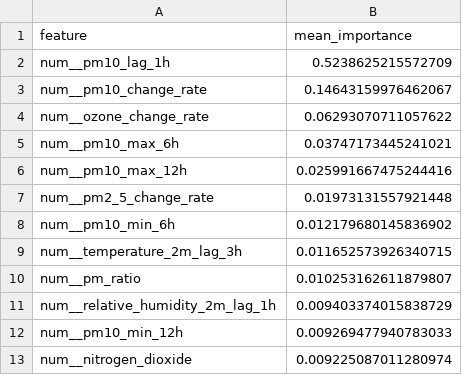
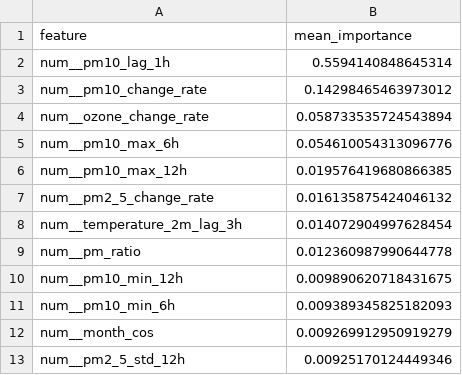
Before and after one commit to ByteCraftByLaiba/aqi-prediction-system, a CSV file: models/shap/pm10_tplus3h_shap.csv, drawn as a sheet.

```diff
--- a/models/shap/pm10_tplus3h_shap.csv
+++ b/models/shap/pm10_tplus3h_shap.csv
@@ -1,13 +1,13 @@
 feature,mean_importance
-num__pm10_lag_1h,0.5238625215572709
-num__pm10_change_rate,0.14643159976462067
-num__ozone_change_rate,0.06293070711057622
-num__pm10_max_6h,0.03747173445241021
-num__pm10_max_12h,0.025991667475244416
-num__pm2_5_change_rate,0.01973131557921448
-num__pm10_min_6h,0.012179680145836902
-num__temperature_2m_lag_3h,0.011652573926340715
-num__pm_ratio,0.010253162611879807
-num__relative_humidity_2m_lag_1h,0.009403374015838729
-num__pm10_min_12h,0.009269477940783033
-num__nitrogen_dioxide,0.009225087011280974
+num__pm10_lag_1h,0.5594140848645314
+num__pm10_change_rate,0.14298465463973012
+num__ozone_change_rate,0.058733535724543894
+num__pm10_max_6h,0.054610054313096776
+num__pm10_max_12h,0.019576419680866385
+num__pm2_5_change_rate,0.016135875424046132
+num__temperature_2m_lag_3h,0.014072904997628454
+num__pm_ratio,0.012360987990644778
+num__pm10_min_12h,0.009890620718431675
+num__pm10_min_6h,0.009389345825182093
+num__month_cos,0.009269912950919279
+num__pm2_5_std_12h,0.00925170124449346
```
Also changed, not shown: models/shap/pm10_tplus6h_shap.csv, models/shap/pm2_5_tplus3h_shap.csv, 16 other files.
